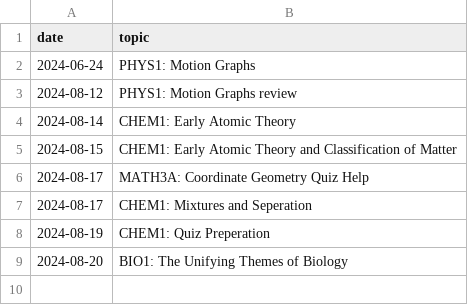
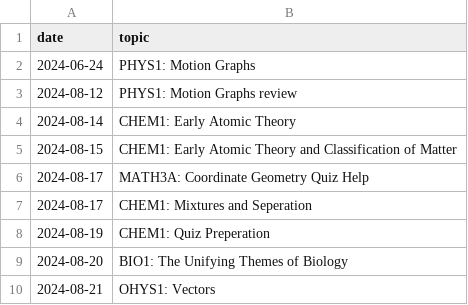
Before and after one commit to qu4ntx/tutometer, a CSV file: topics.csv, drawn as a sheet; the diff names each change by its address in the sheet, - before the commit and + after, or states it on an @@ line.

Commit message:
Update topics.csv

```diff
--- a/topics.csv
+++ b/topics.csv
+row 10: 2024-08-21 | OHYS1: Vectors
```
